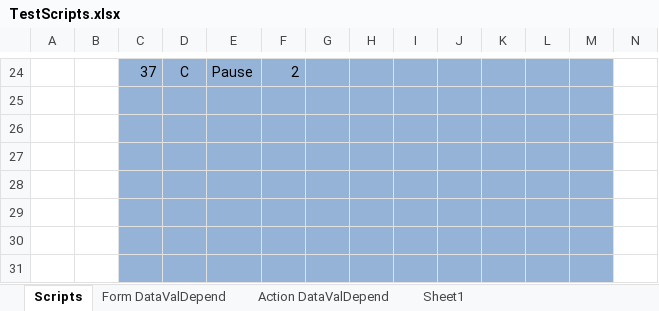
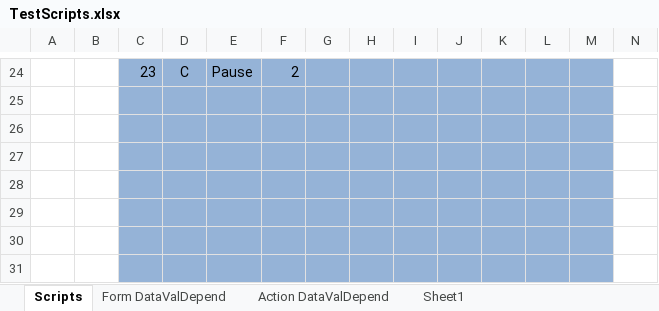
Before and after one commit to YouwenYao/Kwang, an Excel workbook: NformTester/NformTester/keywordscripts/TestScripts.xlsx, sheet Scripts, drawn as a sheet; only a part is shown, gaps mark what is left out; values as stored, in another font and other column widths than the file's, no borders; conditional formats not drawn; 1 other sheet too large or unreadable and not compared; the diff covers the shown part only; the diff names each change by its address in the sheet, - before the commit and + after, or states it on an @@ line.

```diff
--- a/NformTester/NformTester/keywordscripts/TestScripts.xlsx (sheet Scripts)
+++ b/NformTester/NformTester/keywordscripts/TestScripts.xlsx (sheet Scripts)
-C24: 37
+C24: 23
```
Also changed, not shown: 29 edited cells and cell formats elsewhere in this sheet, 6 other files.
